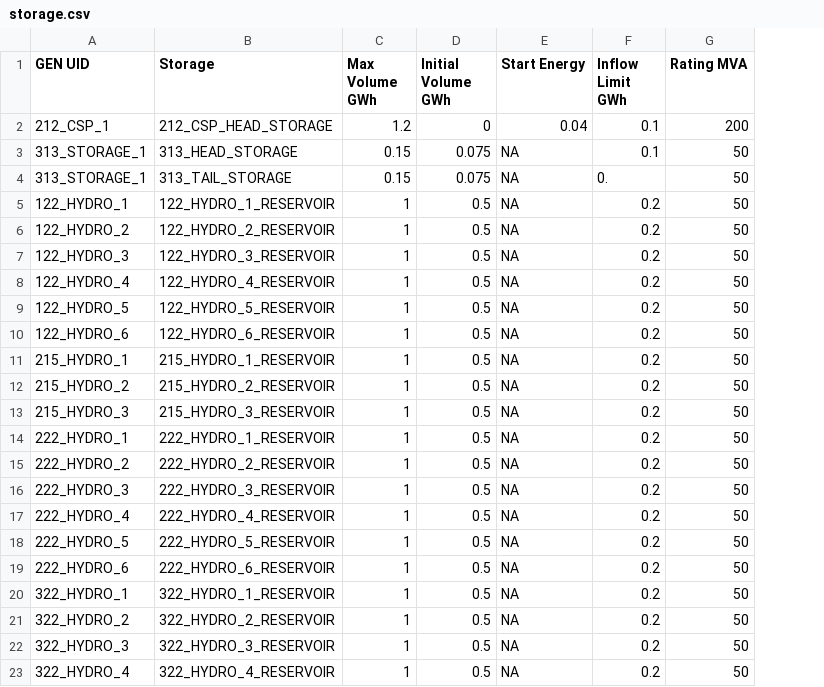
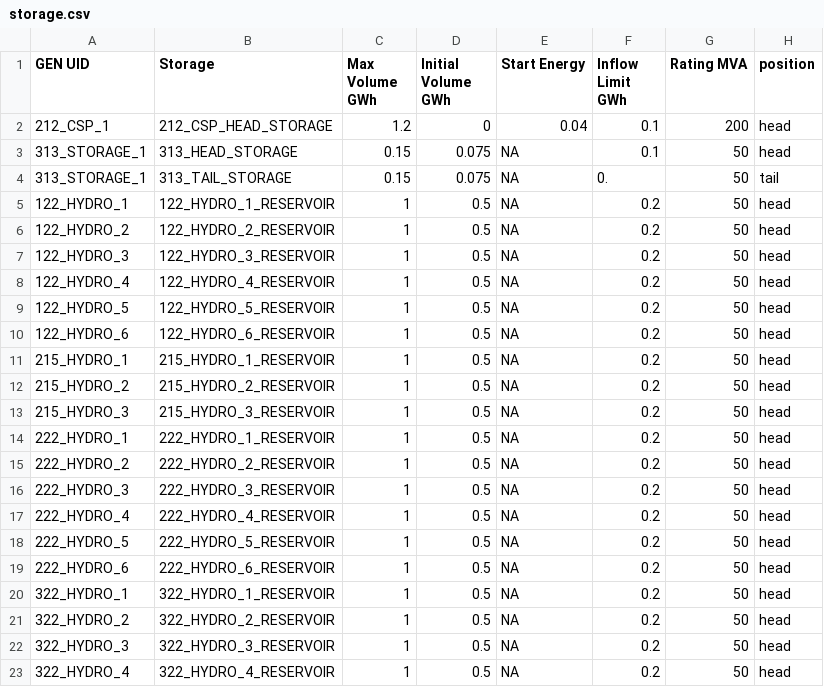
Before and after one commit to NREL-Sienna/PowerSystemCaseBuilder.jl, a CSV file: data/RTS_GMLC/storage.csv, drawn as a sheet; the diff names each change by its address in the sheet, - before the commit and + after, or states it on an @@ line.

```diff
--- a/data/RTS_GMLC/storage.csv
+++ b/data/RTS_GMLC/storage.csv
+column H (position), rows 2-23: head | head | tail | head | head | head | head | head | head | head | head | head | head | head | head | head | head | head | head | head | head | head
```
Also changed, not shown: data/5-bus-hydro/gen.csv, data/forecasts/5bus_ts/7day/da_hydro5_inflow.csv, 47 other files.
